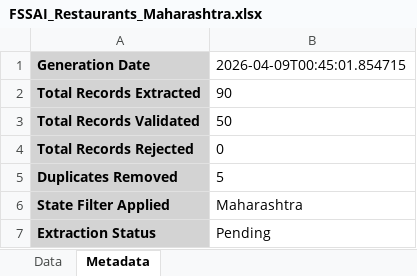
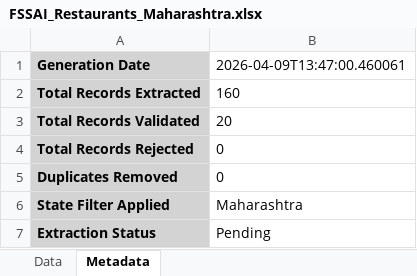
Before and after one commit to Sujalpatne05/REstroExtract, an Excel workbook: output/FSSAI_Restaurants_Maharashtra.xlsx, sheet Metadata, drawn as a sheet; values as stored, in another font and other column widths than the file's, no borders; the diff names each change by its address in the sheet, - before the commit and + after, or states it on an @@ line.

```diff
--- a/output/FSSAI_Restaurants_Maharashtra.xlsx (sheet Metadata)
+++ b/output/FSSAI_Restaurants_Maharashtra.xlsx (sheet Metadata)
-B1: 2026-04-09T00:45:01.854715
+B1: 2026-04-09T13:47:00.460061
-B2 (2026-04-09T13:47:00.460061): 90
+B2 (2026-04-09T13:47:00.460061): 160
-B3 (2026-04-09T13:47:00.460061): 50
+B3 (2026-04-09T13:47:00.460061): 20
-B5 (2026-04-09T13:47:00.460061): 5
+B5 (2026-04-09T13:47:00.460061): 0
```
Also changed, not shown: sheet Data, 29 other files.
